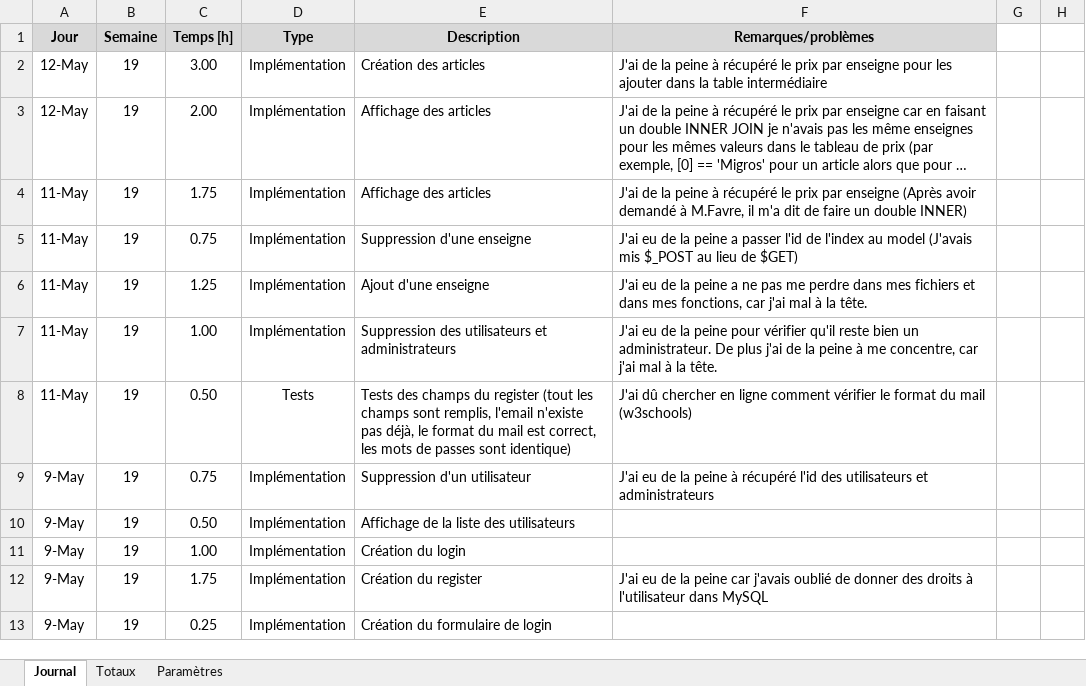
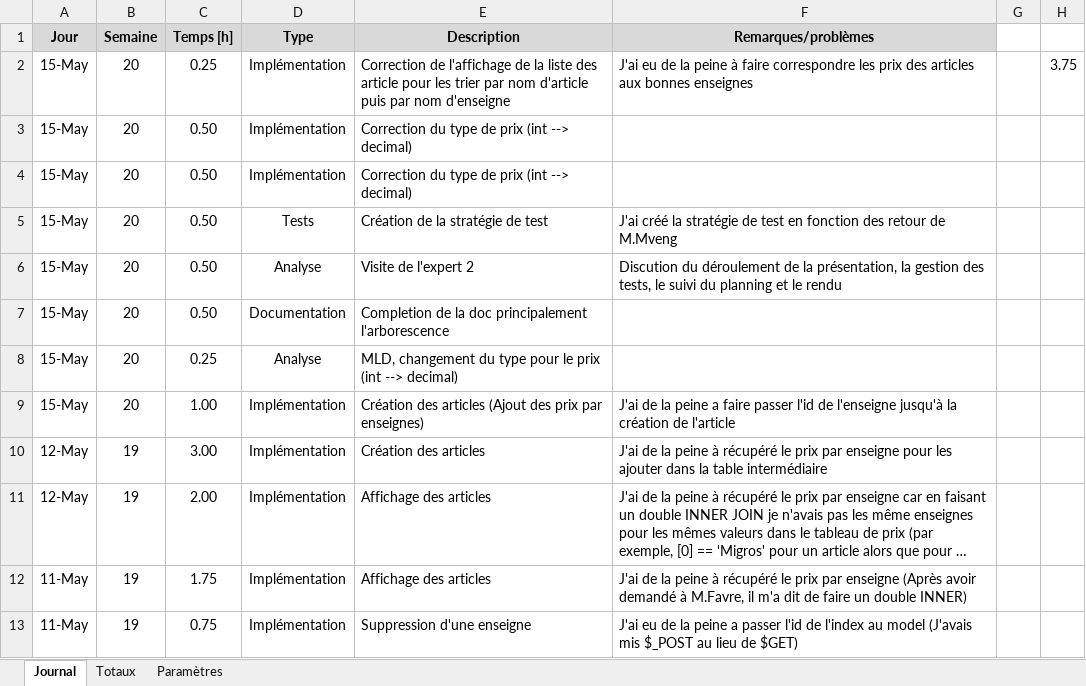
Before and after one commit to TimotheeRapin/WebAppGestionRepas, an Excel workbook: Documentation/04 Journal de travail/Journal de travail.xlsm, sheet Journal, drawn as a sheet; only a part is shown; the shorter side is filled out with more unchanged rows; long unchanged cells end in …; values as stored, in another font and other column widths than the file's, no borders; charts and pictures not drawn; the diff names each change by its address in the sheet, - before the commit and + after, or states it on an @@ line.

Commit message:
Création d'un article

```diff
--- a/Documentation/04 Journal de travail/Journal de travail.xlsm (sheet Journal)
+++ b/Documentation/04 Journal de travail/Journal de travail.xlsm (sheet Journal)
+row 2: 15-May | 20 | 0.25 | Implémentation | Correction de l'affichage de la liste des article pour les trier par nom d'article puis par nom d'enseigne | J'ai eu de la peine à faire correspondre les prix des articles aux bonnes enseignes |  | 3.75
+row 3: 15-May | 20 | 0.50 | Implémentation | Correction du type de prix (int --> decimal)
+row 4: 15-May | 20 | 0.50 | Implémentation | Correction du type de prix (int --> decimal)
+row 5: 15-May | 20 | 0.50 | Tests | Création de la stratégie de test | J'ai créé la stratégie de test en fonction des retour de M.Mveng
+row 6: 15-May | 20 | 0.50 | Analyse | Visite de l'expert 2 | Discution du déroulement de la présentation, la gestion des tests, le suivi du planning et le rendu
+row 7: 15-May | 20 | 0.50 | Documentation | Completion de la doc principalement l'arborescence
+row 8: 15-May | 20 | 0.25 | Analyse | MLD, changement du type pour le prix (int --> decimal)
+row 9: 15-May | 20 | 1.00 | Implémentation | Création des articles (Ajout des prix par enseignes) | J'ai de la peine a faire passer l'id de l'enseigne jusqu'à la création de l'article
```
Also changed, not shown: sheet Totaux, 5 other files.
